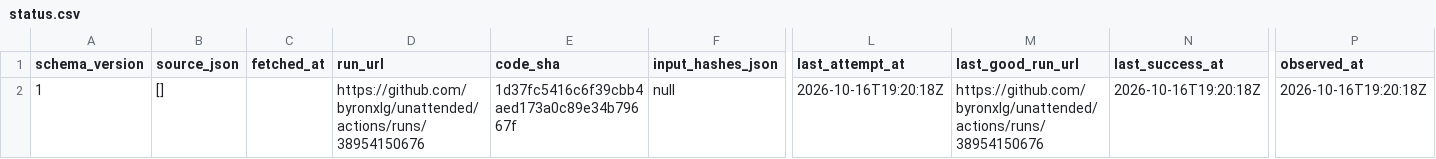
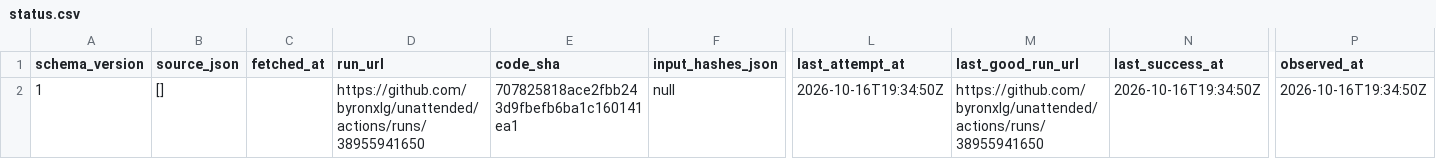
Before and after one commit to byronxlg/unattended, a CSV file: product/nz_election/data/status.csv, drawn as a sheet; only a part is shown, gaps mark what is left out; the diff names each change by its address in the sheet, - before the commit and + after, or states it on an @@ line.

```diff
--- a/product/nz_election/data/status.csv
+++ b/product/nz_election/data/status.csv
-D2 (run_url): https://github.com/byronxlg/unattended/actions/runs/38954150676
+D2 (run_url): https://github.com/byronxlg/unattended/actions/runs/38955941650
-E2 (code_sha): 1d37fc5416c6f39cbb4aed173a0c89e34b79667f
+E2 (code_sha): 707825818ace2fbb243d9fbefb6ba1c160141ea1
-L2 (last_attempt_at): 2026-10-16T19:20:18Z
+L2 (last_attempt_at): 2026-10-16T19:34:50Z
-M2 (last_good_run_url): https://github.com/byronxlg/unattended/actions/runs/38954150676
+M2 (last_good_run_url): https://github.com/byronxlg/unattended/actions/runs/38955941650
-N2 (last_success_at): 2026-10-16T19:20:18Z
+N2 (last_success_at): 2026-10-16T19:34:50Z
-P2 (observed_at): 2026-10-16T19:20:18Z
+P2 (observed_at): 2026-10-16T19:34:50Z
```
Also changed, not shown: product/nz_election/data/averages.csv, product/nz_election/data/manifest.csv, 7 other files.
